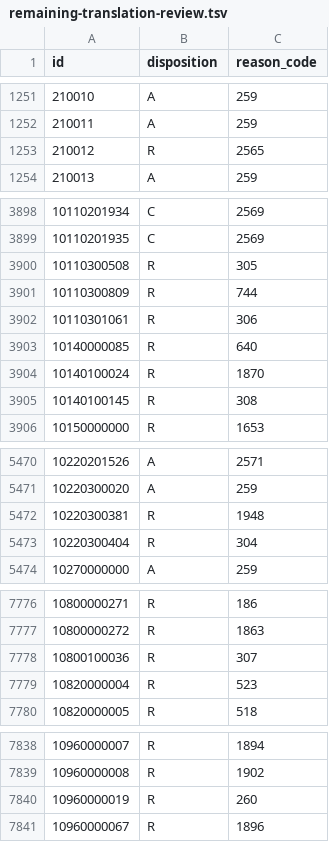
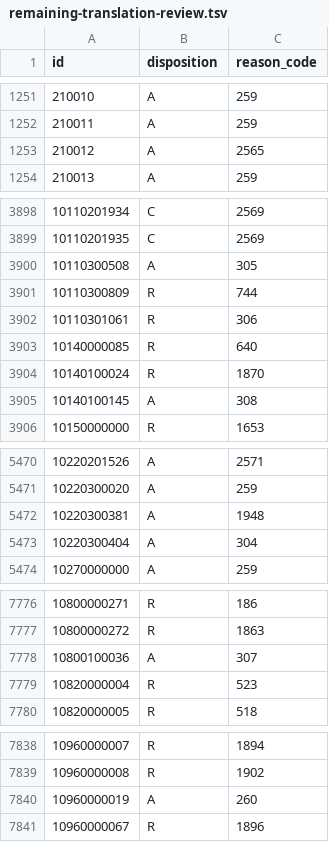
Before and after one commit to glitzhXEC/RO3-Thai-Localization, a TSV file: docs/remaining-translation-review.tsv, drawn as a sheet; only a part is shown, gaps mark what is left out; the diff covers the shown part only.

Commit message:
Translate remaining long-form prose in batch 118

```diff
--- a/docs/remaining-translation-review.tsv
+++ b/docs/remaining-translation-review.tsv
@@ -1252,3 +1252,3 @@ id	disposition	reason_code
 210011	A	259
-210012	R	2565
+210012	A	2565
 210013	A	259
@@ -3899,3 +3899,3 @@ id	disposition	reason_code
 10110201935	C	2569
-10110300508	R	305
+10110300508	A	305
 10110300809	R	744
@@ -3904,3 +3904,3 @@ id	disposition	reason_code
 10140100024	R	1870
-10140100145	R	308
+10140100145	A	308
 10150000000	R	1653
@@ -5471,4 +5471,4 @@ id	disposition	reason_code
 10220300020	A	259
-10220300381	R	1948
-10220300404	R	304
+10220300381	A	1948
+10220300404	A	304
 10270000000	A	259
@@ -7777,3 +7777,3 @@ id	disposition	reason_code
 10800000272	R	1863
-10800100036	R	307
+10800100036	A	307
 10820000004	R	523
@@ -7839,3 +7839,3 @@ id	disposition	reason_code
 10960000008	R	1902
-10960000019	R	260
+10960000019	A	260
 10960000067	R	1896
```
Also changed, not shown: 1 edited cell elsewhere in this file, 2 other files.
